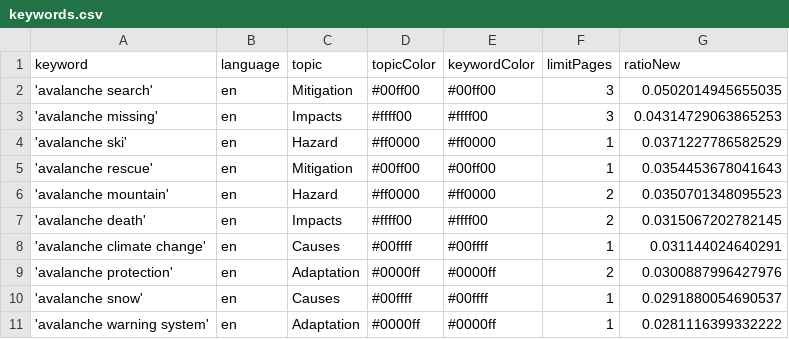
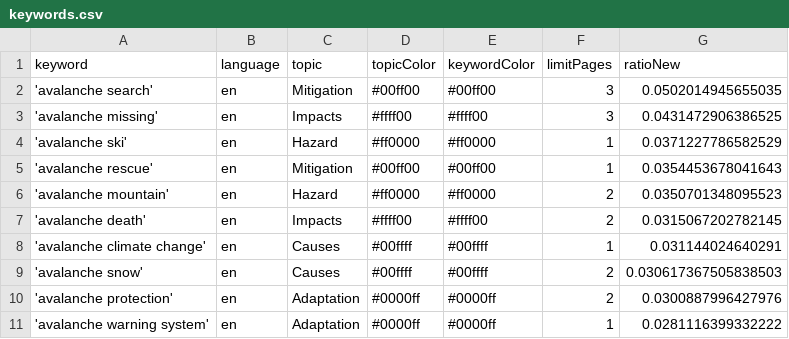
Before and after one commit to MarcoL95-news/avalancheIsComing, a CSV file: keywords.csv, drawn as a sheet.

```diff
--- a/keywords.csv
+++ b/keywords.csv
@@ -2,3 +2,3 @@ keyword,language,topic,topicColor,keywordColor,limitPages,ratioNew
 'avalanche search',en,Mitigation,#00ff00,#00ff00,3,0.0502014945655035
-'avalanche missing',en,Impacts,#ffff00,#ffff00,3,0.04314729063865253
+'avalanche missing',en,Impacts,#ffff00,#ffff00,3,0.0431472906386525
 'avalanche ski',en,Hazard,#ff0000,#ff0000,1,0.0371227786582529
@@ -8,4 +8,4 @@ keyword,language,topic,topicColor,keywordColor,limitPages,ratioNew
 'avalanche climate change',en,Causes,#00ffff,#00ffff,1,0.031144024640291
+'avalanche snow',en,Causes,#00ffff,#00ffff,2,0.030617367505838503
 'avalanche protection',en,Adaptation,#0000ff,#0000ff,2,0.0300887996427976
-'avalanche snow',en,Causes,#00ffff,#00ffff,1,0.0291880054690537
 'avalanche warning system',en,Adaptation,#0000ff,#0000ff,1,0.0281116399332222
```
Also changed, not shown: csv/news_2026_07.csv.
